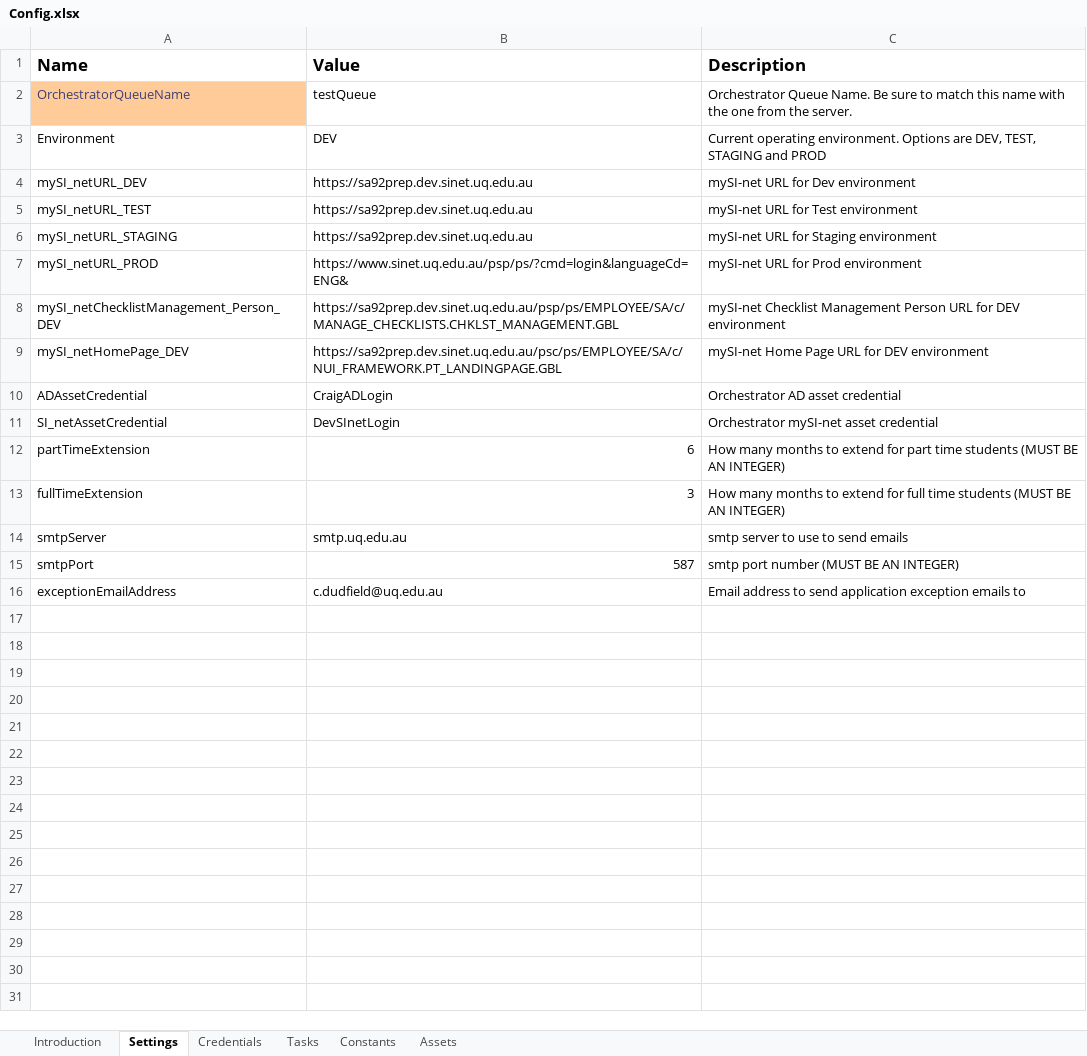
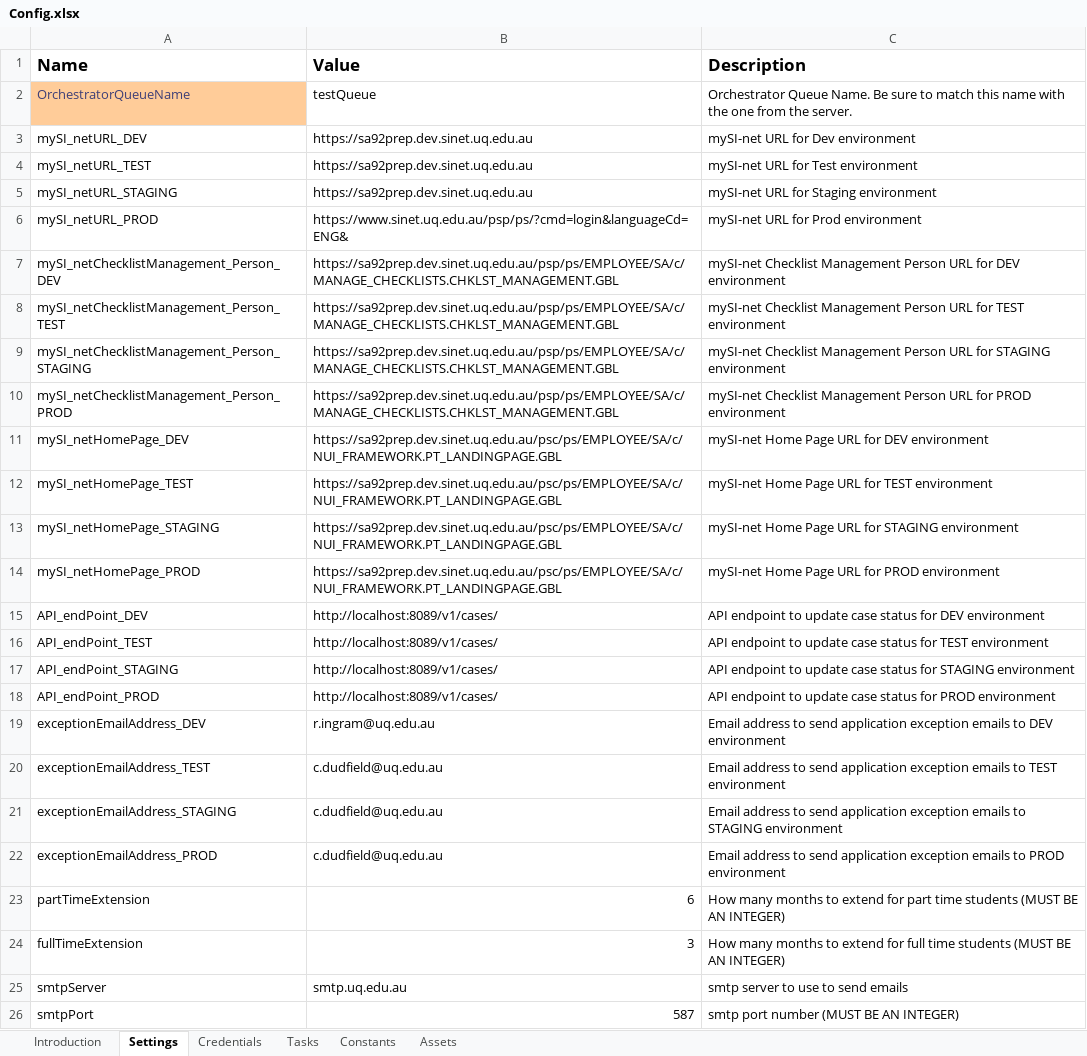
Before and after one commit to uqmgupt1/RpaUiPathProcess, an Excel workbook: Processes/UQGS_EOM_proc_SInetDueDateUpdate_1.0/Data/Config.xlsx, sheet Settings, drawn as a sheet; values as stored, in another font and other column widths than the file's, no borders; removed rows and columns are numbered as before the commit, all else as after; the diff names each change by its address in the sheet, - before the commit and + after, or states it on an @@ line.

Commit message:
stable working version on the 04072019, still have to test API

```diff
--- a/Processes/UQGS_EOM_proc_SInetDueDateUpdate_1.0/Data/Config.xlsx (sheet Settings)
+++ b/Processes/UQGS_EOM_proc_SInetDueDateUpdate_1.0/Data/Config.xlsx (sheet Settings)
-row 3: Environment | DEV | Current operating environment. Options are DEV, TEST, STAGING and PROD
+row 8: mySI_netChecklistManagement_Person_TEST | https://sa92prep.dev.sinet.uq.edu.au/psp/ps/EMPLOYEE/SA/c/MANAGE_CHECKLISTS.CHKLST_MANAGEMENT.GBL | mySI-net Checklist Management Person URL for TEST environment
+row 9: mySI_netChecklistManagement_Person_STAGING | https://sa92prep.dev.sinet.uq.edu.au/psp/ps/EMPLOYEE/SA/c/MANAGE_CHECKLISTS.CHKLST_MANAGEMENT.GBL | mySI-net Checklist Management Person URL for STAGING environment
+row 10: mySI_netChecklistManagement_Person_PROD | https://sa92prep.dev.sinet.uq.edu.au/psp/ps/EMPLOYEE/SA/c/MANAGE_CHECKLISTS.CHKLST_MANAGEMENT.GBL | mySI-net Checklist Management Person URL for PROD environment
-row 10: ADAssetCredential | CraigADLogin | Orchestrator AD asset credential
-row 11: SI_netAssetCredential | DevSInetLogin | Orchestrator mySI-net asset credential
+row 12: mySI_netHomePage_TEST | https://sa92prep.dev.sinet.uq.edu.au/psc/ps/EMPLOYEE/SA/c/NUI_FRAMEWORK.PT_LANDINGPAGE.GBL | mySI-net Home Page URL for TEST environment
+row 13: mySI_netHomePage_STAGING | https://sa92prep.dev.sinet.uq.edu.au/psc/ps/EMPLOYEE/SA/c/NUI_FRAMEWORK.PT_LANDINGPAGE.GBL | mySI-net Home Page URL for STAGING environment
+row 14: mySI_netHomePage_PROD | https://sa92prep.dev.sinet.uq.edu.au/psc/ps/EMPLOYEE/SA/c/NUI_FRAMEWORK.PT_LANDINGPAGE.GBL | mySI-net Home Page URL for PROD environment
+row 15: API_endPoint_DEV | http://localhost:8089/v1/cases/ | API endpoint to update case status for DEV environment
+row 16: API_endPoint_TEST | http://localhost:8089/v1/cases/ | API endpoint to update case status for TEST environment
+row 17: API_endPoint_STAGING | http://localhost:8089/v1/cases/ | API endpoint to update case status for STAGING environment
+row 18: API_endPoint_PROD | http://localhost:8089/v1/cases/ | API endpoint to update case status for PROD environment
+row 19: exceptionEmailAddress_DEV | r.ingram@uq.edu.au | Email address to send application exception emails to DEV environment
+row 20: exceptionEmailAddress_TEST | c.dudfield@uq.edu.au | Email address to send application exception emails to TEST environment
+row 21: exceptionEmailAddress_STAGING | c.dudfield@uq.edu.au | Email address to send application exception emails to STAGING environment
+row 22: exceptionEmailAddress_PROD | c.dudfield@uq.edu.au | Email address to send application exception emails to PROD environment
-row 16: exceptionEmailAddress | c.dudfield@uq.edu.au | Email address to send application exception emails to
```
Also changed, not shown: sheet Credentials, sheet Assets, 17 other files.
